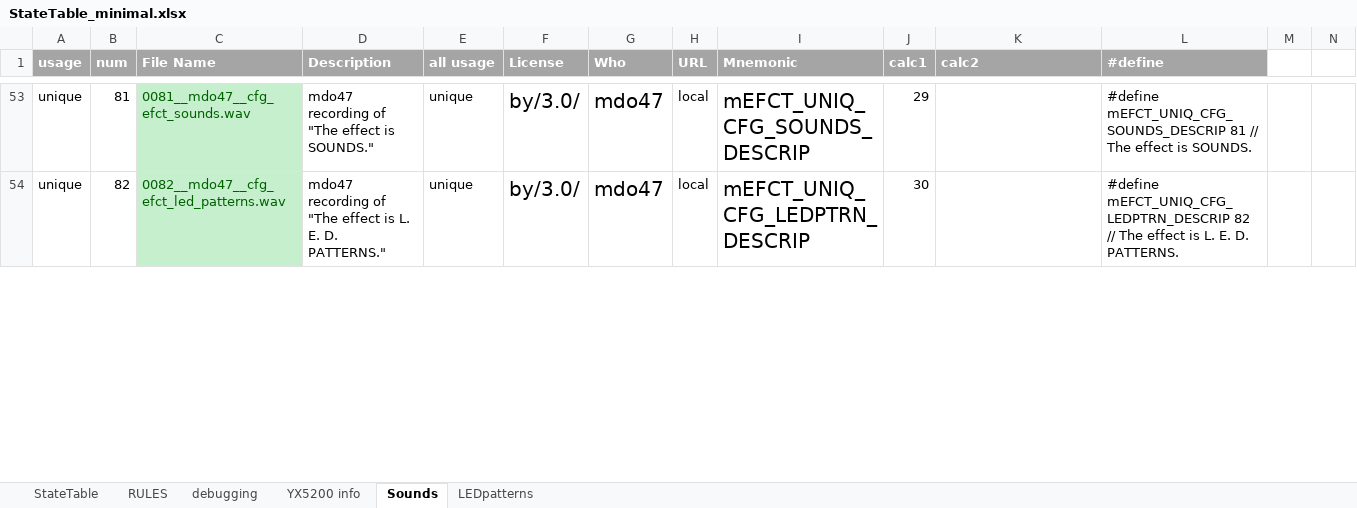
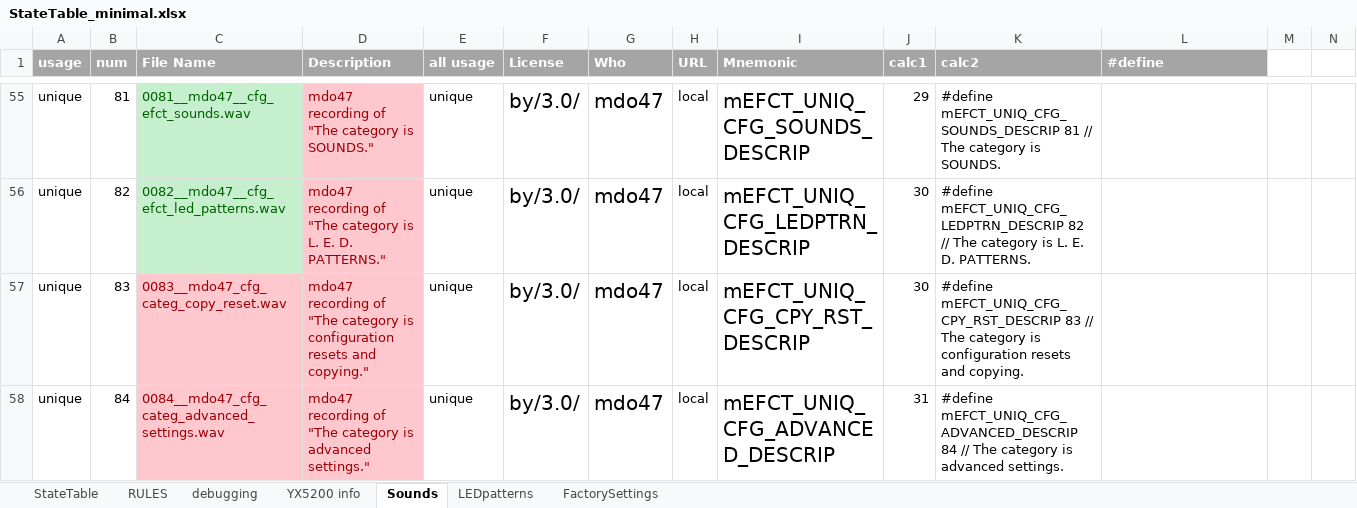
Before and after one commit to Mark-MDO47/RubberBandGun, an Excel workbook: RBG_arduino/StateTable_minimal.xlsx, sheet Sounds, drawn as a sheet; only a part is shown, gaps mark what is left out; values as stored, in another font and other column widths than the file's, no borders; addresses are those after the commit; rows hold the shown columns only; the diff covers the shown part only; the diff names each change by its address in the sheet, - before the commit and + after, or states it on an @@ line.

Commit message:
getting ready for new configuration options

```diff
--- a/RBG_arduino/StateTable_minimal.xlsx (sheet Sounds)
+++ b/RBG_arduino/StateTable_minimal.xlsx (sheet Sounds)
+sheet tab: FactorySettings
-D55 (Description): mdo47 recording of "The effect is SOUNDS."
+D55 (Description): mdo47 recording of "The category is SOUNDS."
@@ D55:D56 fill: none → #FFC7CE, text colour: black → #9C0006 @@
-K55 (calc2): (empty)
+K55 (calc2): #define mEFCT_UNIQ_CFG_SOUNDS_DESCRIP 81 // The category is SOUNDS.
-L55 (#define): #define mEFCT_UNIQ_CFG_SOUNDS_DESCRIP 81 // The effect is SOUNDS.
+L55 (#define): (empty)
-D56 (Description): …of "The effect is L.…
+D56 (Description): …of "The category is L.…
-K56 (calc2): (empty)
+K56 (calc2): #define mEFCT_UNIQ_CFG_LEDPTRN_DESCRIP 82 // The category is L. E. D. PATTERNS.
-L56 (#define): #define mEFCT_UNIQ_CFG_LEDPTRN_DESCRIP 82 // The effect is L. E. D. PATTERNS.
+L56 (#define): (empty)
+row 57: unique | 83 | 0083__mdo47_cfg_categ_copy_reset.wav | mdo47 recording of "The category is configuration resets and copying." | unique | by/3.0/ | mdo47 | local | mEFCT_UNIQ_CFG_CPY_RST_DESCRIP | 30 | #define mEFCT_UNIQ_CFG_CPY_RST_DESCRIP 83 // The category is configuration resets and copying.
+row 58: unique | 84 | 0084__mdo47_cfg_categ_advanced_settings.wav | mdo47 recording of "The category is advanced settings." | unique | by/3.0/ | mdo47 | local | mEFCT_UNIQ_CFG_ADVANCED_DESCRIP | 31 | #define mEFCT_UNIQ_CFG_ADVANCED_DESCRIP 84 // The category is advanced settings.
```
Also changed, not shown: 43 added rows, 58 edited cells and cell formats elsewhere in this sheet, sheet LEDpatterns, formulas that keep their value, 4 other files.
